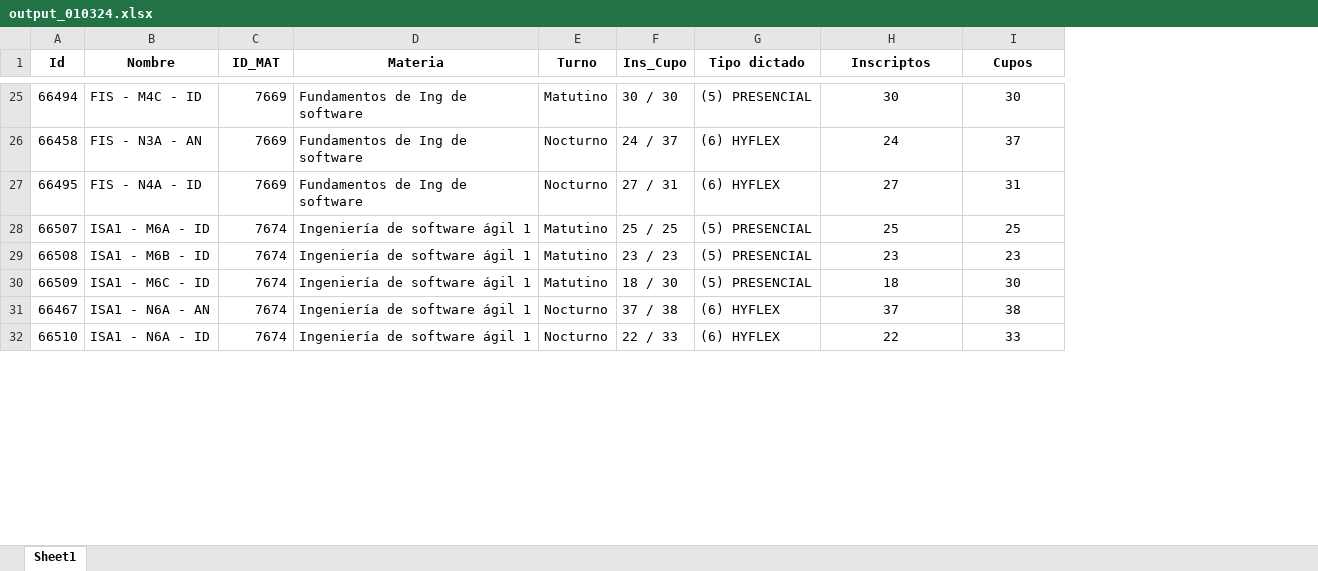
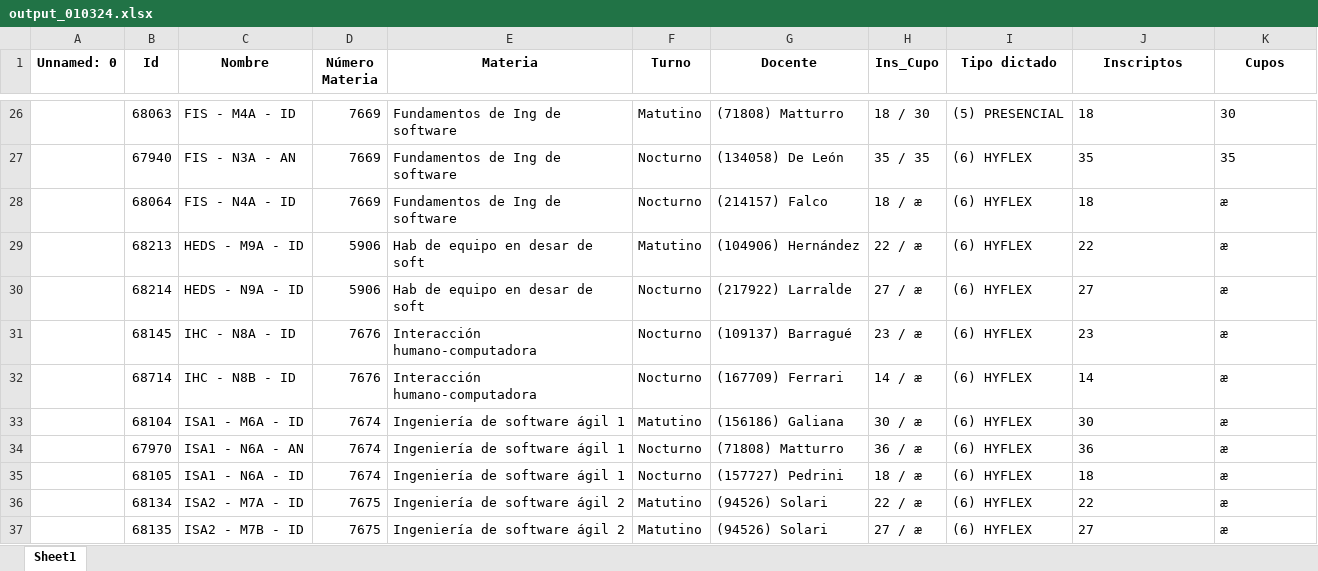
Before and after one commit to gamousquesORT/excelconverter, an Excel workbook: Leerplanillacupos/output_010324.xlsx, sheet Sheet1, drawn as a sheet; only a part is shown, gaps mark what is left out; values as stored, in another font and other column widths than the file's, no borders; removed rows and columns are numbered as before the commit, all else as after; the diff covers the shown part only; the diff names each change by its address in the sheet, - before the commit and + after, or states it on an @@ line.

```diff
--- a/Leerplanillacupos/output_010324.xlsx (sheet Sheet1)
+++ b/Leerplanillacupos/output_010324.xlsx (sheet Sheet1)
+column A (Unnamed: 0), empty
+column G (Docente), rows 26-28: (71808) Matturro | (134058) De León | (214157) Falco; rows 34-35: (71808) Matturro | (157727) Pedrini
-D1: ID_MAT
+D1: Número Materia
-B26 (Id): 66494
+B26 (Id): 68063
-C26 (Nombre): FIS - M4C - ID
+C26 (Nombre): FIS - M4A - ID
-H26 (Ins_Cupo): 30 / 30
+H26 (Ins_Cupo): 18 / 30
-J26 (Inscriptos): 30
+J26 (Inscriptos): 18
-J26:K28 alignment: center
+J26:K28 alignment: left
-B27 (Id): 66458
+B27 (Id): 67940
-H27 (Ins_Cupo): 24 / 37
+H27 (Ins_Cupo): 35 / 35
-J27 (Inscriptos): 24
+J27 (Inscriptos): 35
-K27 (Cupos): 37
+K27 (Cupos): 35
-B28 (Id): 66495
+B28 (Id): 68064
-H28 (Ins_Cupo): 27 / 31
+H28 (Ins_Cupo): 18 / æ
-J28 (Inscriptos): 27
+J28 (Inscriptos): 18
-K28 (Cupos): 31
+K28 (Cupos): æ
-row 28: 66507 | ISA1 - M6A - ID | 7674 | Ingeniería de software ágil 1 | Matutino | 25 / 25 | (5) PRESENCIAL | 25 | 25
-row 29: 66508 | ISA1 - M6B - ID | 7674 | Ingeniería de software ágil 1 | Matutino | 23 / 23 | (5) PRESENCIAL | 23 | 23
-row 30: 66509 | ISA1 - M6C - ID | 7674 | Ingeniería de software ágil 1 | Matutino | 18 / 30 | (5) PRESENCIAL | 18 | 30
+row 29:  | 68213 | HEDS - M9A - ID | 5906 | Hab de equipo en desar de soft | Matutino | (104906) Hernández | 22 / æ | (6) HYFLEX | 22 | æ
+row 30:  | 68214 | HEDS - N9A - ID | 5906 | Hab de equipo en desar de soft | Nocturno | (217922) Larralde | 27 / æ | (6) HYFLEX | 27 | æ
+row 31:  | 68145 | IHC - N8A - ID | 7676 | Interacción humano-computadora | Nocturno | (109137) Barragué | 23 / æ | (6) HYFLEX | 23 | æ
+row 32:  | 68714 | IHC - N8B - ID | 7676 | Interacción humano-computadora | Nocturno | (167709) Ferrari | 14 / æ | (6) HYFLEX | 14 | æ
+row 33:  | 68104 | ISA1 - M6A - ID | 7674 | Ingeniería de software ágil 1 | Matutino | (156186) Galiana | 30 / æ | (6) HYFLEX | 30 | æ
-B34 (Id): 66467
+B34 (Id): 67970
-H34 (Ins_Cupo): 37 / 38
+H34 (Ins_Cupo): 36 / æ
-J34 (Inscriptos): 37
+J34 (Inscriptos): 36
-J34:K35 alignment: center
+J34:K35 alignment: left
-K34 (Cupos): 38
+K34 (Cupos): æ
-B35 (Id): 66510
+B35 (Id): 68105
-H35 (Ins_Cupo): 22 / 33
+H35 (Ins_Cupo): 18 / æ
-J35 (Inscriptos): 22
+J35 (Inscriptos): 18
-K35 (Cupos): 33
+K35 (Cupos): æ
+row 36:  | 68134 | ISA2 - M7A - ID | 7675 | Ingeniería de software ágil 2 | Matutino | (94526) Solari | 22 / æ | (6) HYFLEX | 22 | æ
+row 37:  | 68135 | ISA2 - M7B - ID | 7675 | Ingeniería de software ágil 2 | Matutino | (94526) Solari | 27 / æ | (6) HYFLEX | 27 | æ
```
Also changed, not shown: 17 added rows, 19 removed rows, 31 edited cells and cell formats elsewhere in this sheet, Leerplanillacupos/data/010324.xlsx, Leerplanillacupos/data/140823.xlsx, 4 other files.
